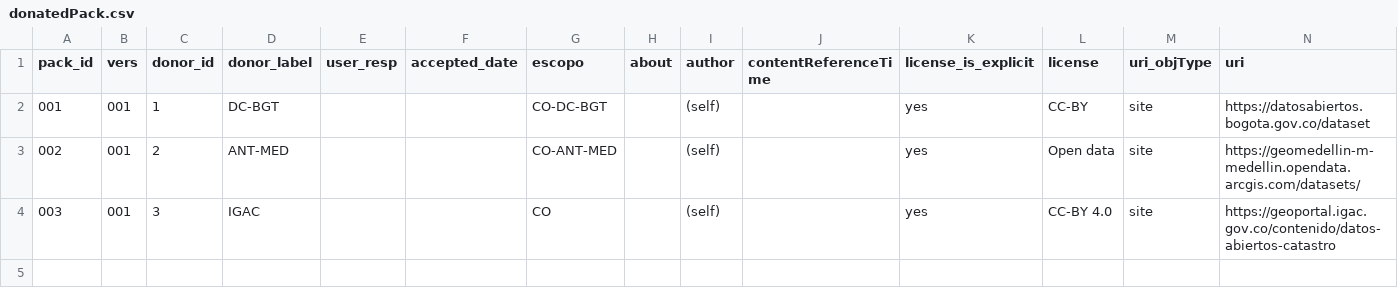
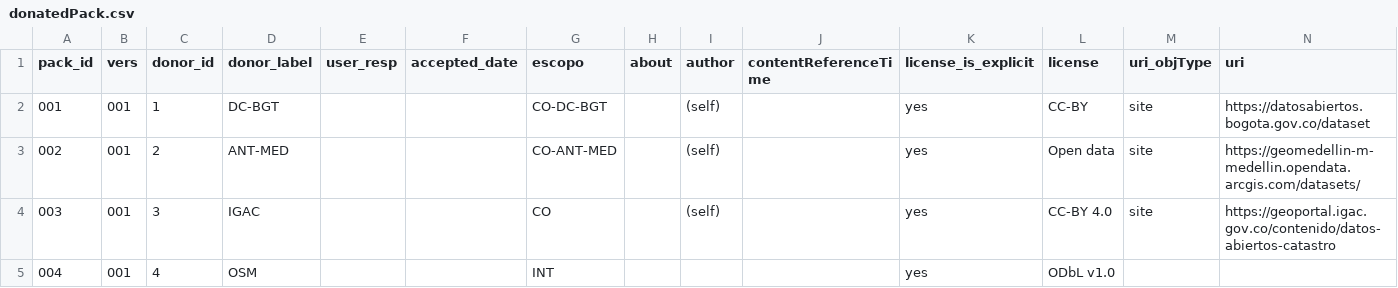
Before and after one commit to digital-guard/preserv-CO, a CSV file: data/donatedPack.csv, drawn as a sheet; only a part is shown; rows hold the shown columns only; the diff names each change by its address in the sheet, - before the commit and + after, or states it on an @@ line.

```diff
--- a/data/donatedPack.csv
+++ b/data/donatedPack.csv
+row 5: 004 | 001 | 4 | OSM |  |  | INT |  |  |  | yes | ODbL v1.0
```
Also changed, not shown: data/donor.csv, 4 other files.
